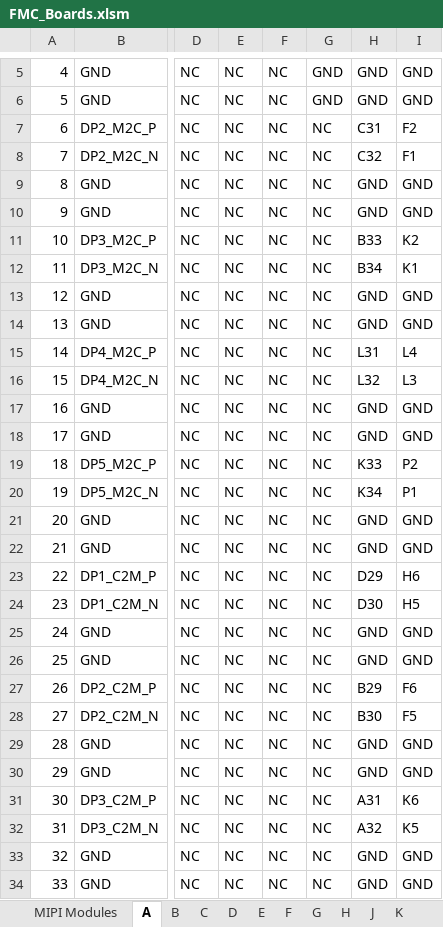
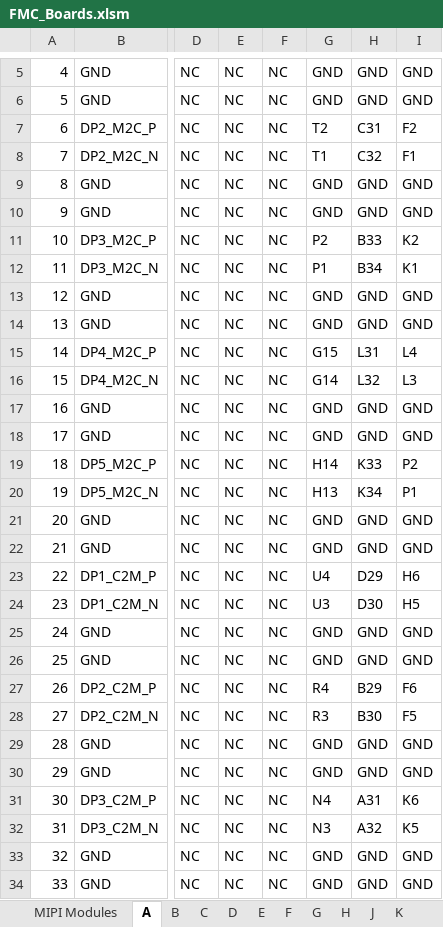
Before and after one commit to alexvonduar/fpga_embedded_vision, an Excel workbook: doc/FMC_Boards.xlsm, sheet A, drawn as a sheet; only a part is shown, gaps mark what is left out; values as stored, in another font and other column widths than the file's, no cell formats; the diff covers the shown part only; the diff names each change by its address in the sheet, - before the commit and + after, or states it on an @@ line.

```diff
--- a/doc/FMC_Boards.xlsm (sheet A)
+++ b/doc/FMC_Boards.xlsm (sheet A)
-G7: NC
+G7: T2
-G8: NC
+G8: T1
-G9:G10: NC
+G9:G10: GND
-G11: NC
+G11: P2
-G12: NC
+G12: P1
-G13:G14: NC
+G13:G14: GND
-G15: NC
+G15: G15
-G16: NC
+G16: G14
-G17:G18: NC
+G17:G18: GND
-G19: NC
+G19: H14
-G20: NC
+G20: H13
-G21:G22: NC
+G21:G22: GND
-G23: NC
+G23: U4
-G24: NC
+G24: U3
-G25:G26: NC
+G25:G26: GND
-G27: NC
+G27: R4
-G28: NC
+G28: R3
-G29:G30: NC
+G29:G30: GND
-G31: NC
+G31: N4
-G32: NC
+G32: N3
-G33:G34: NC
+G33:G34: GND
```
Also changed, not shown: 3 added rows, 3 removed rows and 12 edited cells elsewhere in this sheet, sheet K, sheet J, sheet B, sheet F, sheet E, sheet D, 4 more sheets, cell formats, 5 other files.
